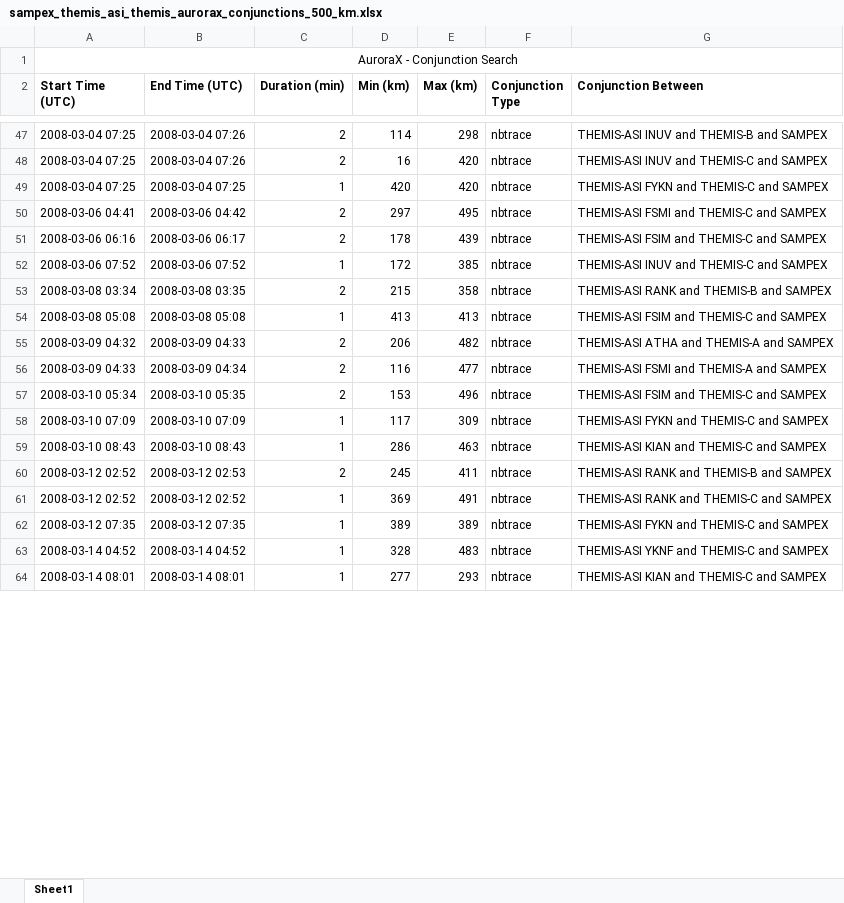
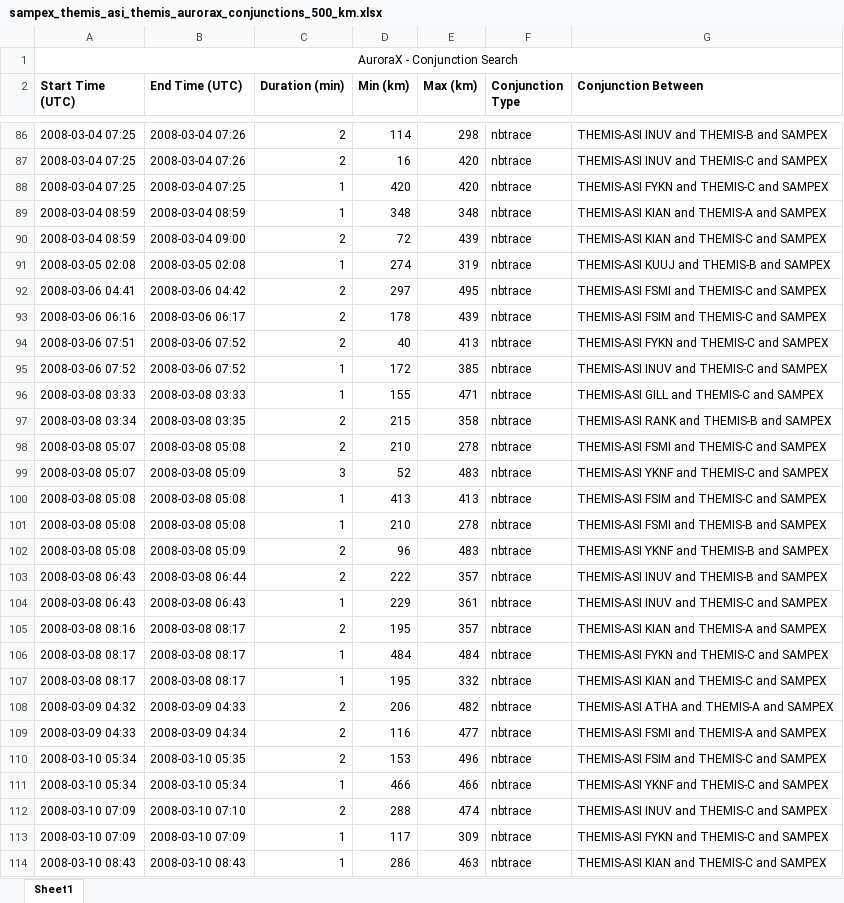
Before and after one commit to mshumko/sampex_themis_survey, an Excel workbook: sampex_themis_survey/data/sampex_themis_asi_themis_aurorax_conjunctions_500_km.xlsx, sheet Sheet1, drawn as a sheet; only a part is shown, gaps mark what is left out; the shorter side is filled out with more unchanged rows; values as stored, in another font and other column widths than the file's, no borders; the diff covers the shown part only; the diff names each change by its address in the sheet, - before the commit and + after, or states it on an @@ line.

```diff
--- a/sampex_themis_survey/data/sampex_themis_asi_themis_aurorax_conjunctions_500_km.xlsx (sheet Sheet1)
+++ b/sampex_themis_survey/data/sampex_themis_asi_themis_aurorax_conjunctions_500_km.xlsx (sheet Sheet1)
+row 89: 2008-03-04 08:59 | 2008-03-04 08:59 | 1 | 348 | 348 | nbtrace | THEMIS-ASI KIAN and THEMIS-A and SAMPEX
+row 90: 2008-03-04 08:59 | 2008-03-04 09:00 | 2 | 72 | 439 | nbtrace | THEMIS-ASI KIAN and THEMIS-C and SAMPEX
+row 91: 2008-03-05 02:08 | 2008-03-05 02:08 | 1 | 274 | 319 | nbtrace | THEMIS-ASI KUUJ and THEMIS-B and SAMPEX
+row 94: 2008-03-06 07:51 | 2008-03-06 07:52 | 2 | 40 | 413 | nbtrace | THEMIS-ASI FYKN and THEMIS-C and SAMPEX
+row 96: 2008-03-08 03:33 | 2008-03-08 03:33 | 1 | 155 | 471 | nbtrace | THEMIS-ASI GILL and THEMIS-C and SAMPEX
+row 98: 2008-03-08 05:07 | 2008-03-08 05:08 | 2 | 210 | 278 | nbtrace | THEMIS-ASI FSMI and THEMIS-C and SAMPEX
+row 99: 2008-03-08 05:07 | 2008-03-08 05:09 | 3 | 52 | 483 | nbtrace | THEMIS-ASI YKNF and THEMIS-C and SAMPEX
+row 101: 2008-03-08 05:08 | 2008-03-08 05:08 | 1 | 210 | 278 | nbtrace | THEMIS-ASI FSMI and THEMIS-B and SAMPEX
+row 102: 2008-03-08 05:08 | 2008-03-08 05:09 | 2 | 96 | 483 | nbtrace | THEMIS-ASI YKNF and THEMIS-B and SAMPEX
+row 103: 2008-03-08 06:43 | 2008-03-08 06:44 | 2 | 222 | 357 | nbtrace | THEMIS-ASI INUV and THEMIS-B and SAMPEX
+row 104: 2008-03-08 06:43 | 2008-03-08 06:43 | 1 | 229 | 361 | nbtrace | THEMIS-ASI INUV and THEMIS-C and SAMPEX
+row 105: 2008-03-08 08:16 | 2008-03-08 08:17 | 2 | 195 | 357 | nbtrace | THEMIS-ASI KIAN and THEMIS-A and SAMPEX
+row 106: 2008-03-08 08:17 | 2008-03-08 08:17 | 1 | 484 | 484 | nbtrace | THEMIS-ASI FYKN and THEMIS-C and SAMPEX
+row 107: 2008-03-08 08:17 | 2008-03-08 08:17 | 1 | 195 | 332 | nbtrace | THEMIS-ASI KIAN and THEMIS-C and SAMPEX
+row 111: 2008-03-10 05:34 | 2008-03-10 05:34 | 1 | 466 | 466 | nbtrace | THEMIS-ASI YKNF and THEMIS-C and SAMPEX
+row 112: 2008-03-10 07:09 | 2008-03-10 07:10 | 2 | 288 | 474 | nbtrace | THEMIS-ASI INUV and THEMIS-C and SAMPEX
```
Also changed, not shown: 231 added rows and 17 edited cells elsewhere in this sheet, 1 other file.
